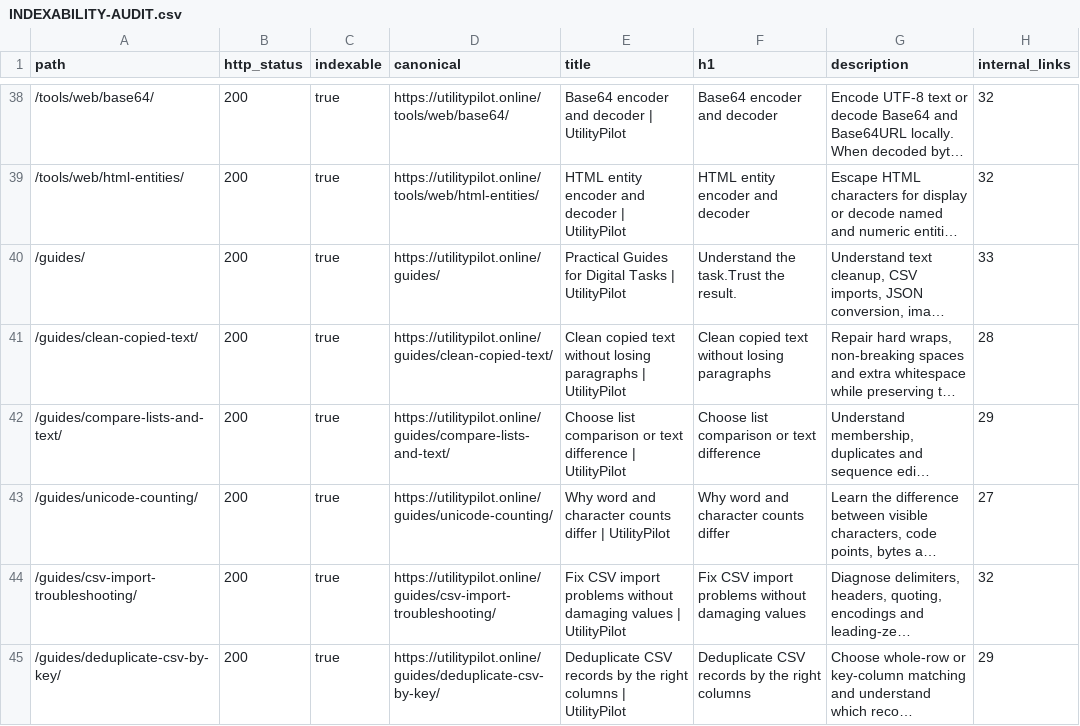
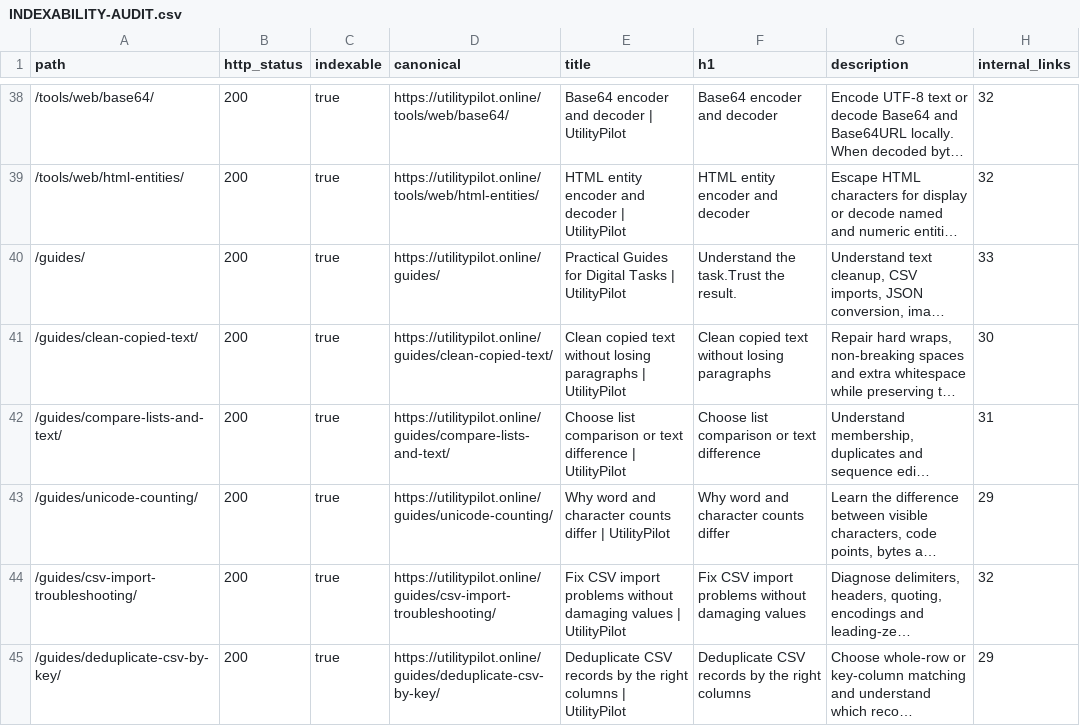
Before and after one commit to AshhadArif/utilitypilot.online, a CSV file: docs/INDEXABILITY-AUDIT.csv, drawn as a sheet; only a part is shown, gaps mark what is left out; long unchanged cells end in …; the diff covers the shown part only; the diff names each change by its address in the sheet, - before the commit and + after, or states it on an @@ line.

```diff
--- a/docs/INDEXABILITY-AUDIT.csv
+++ b/docs/INDEXABILITY-AUDIT.csv
-H41 (internal_links): 28
+H41 (internal_links): 30
-H42 (internal_links): 29
+H42 (internal_links): 31
-H43 (internal_links): 27
+H43 (internal_links): 29
```
Also changed, not shown: 32 edited cells elsewhere in this file, 16 other files.
